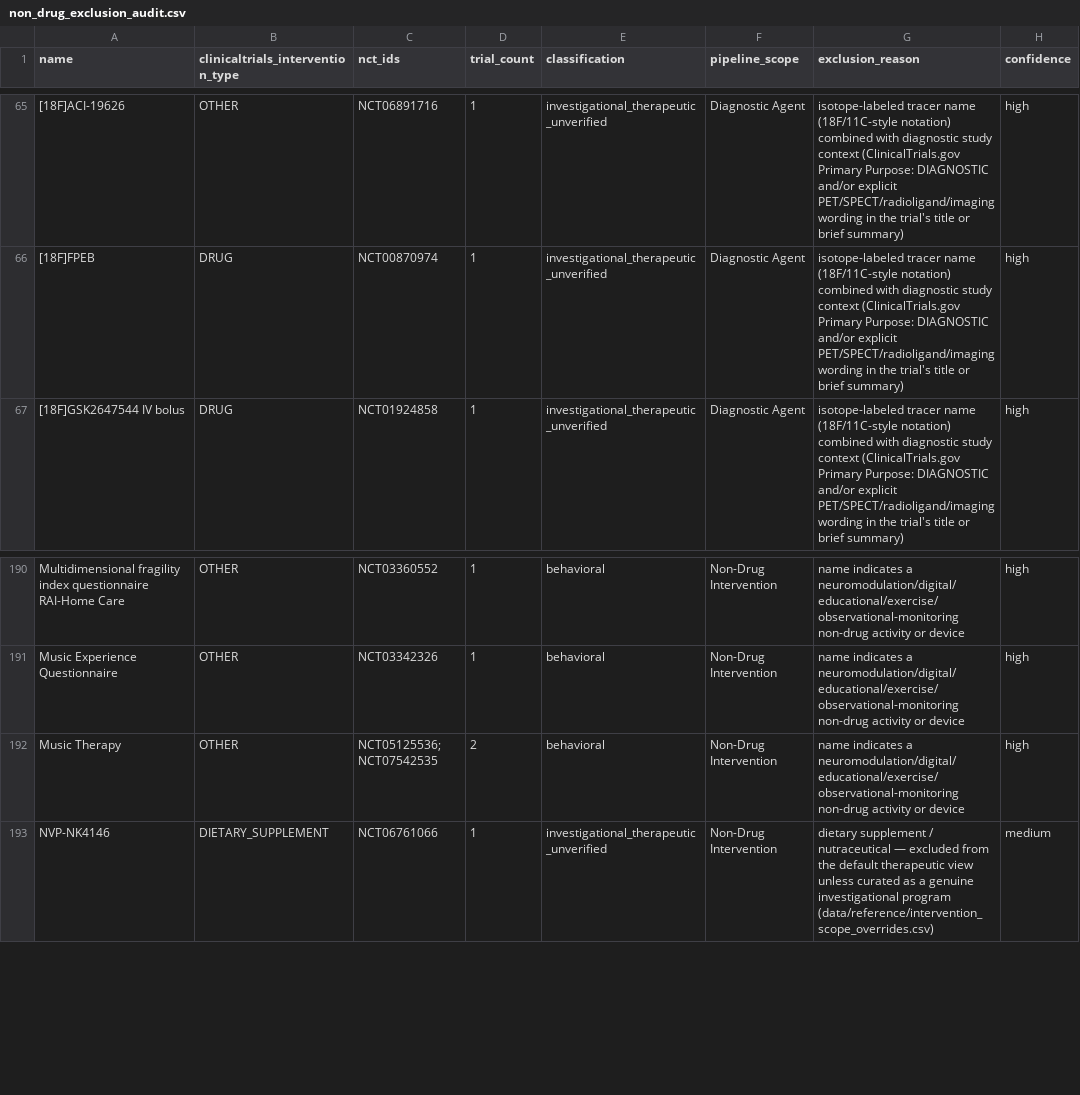
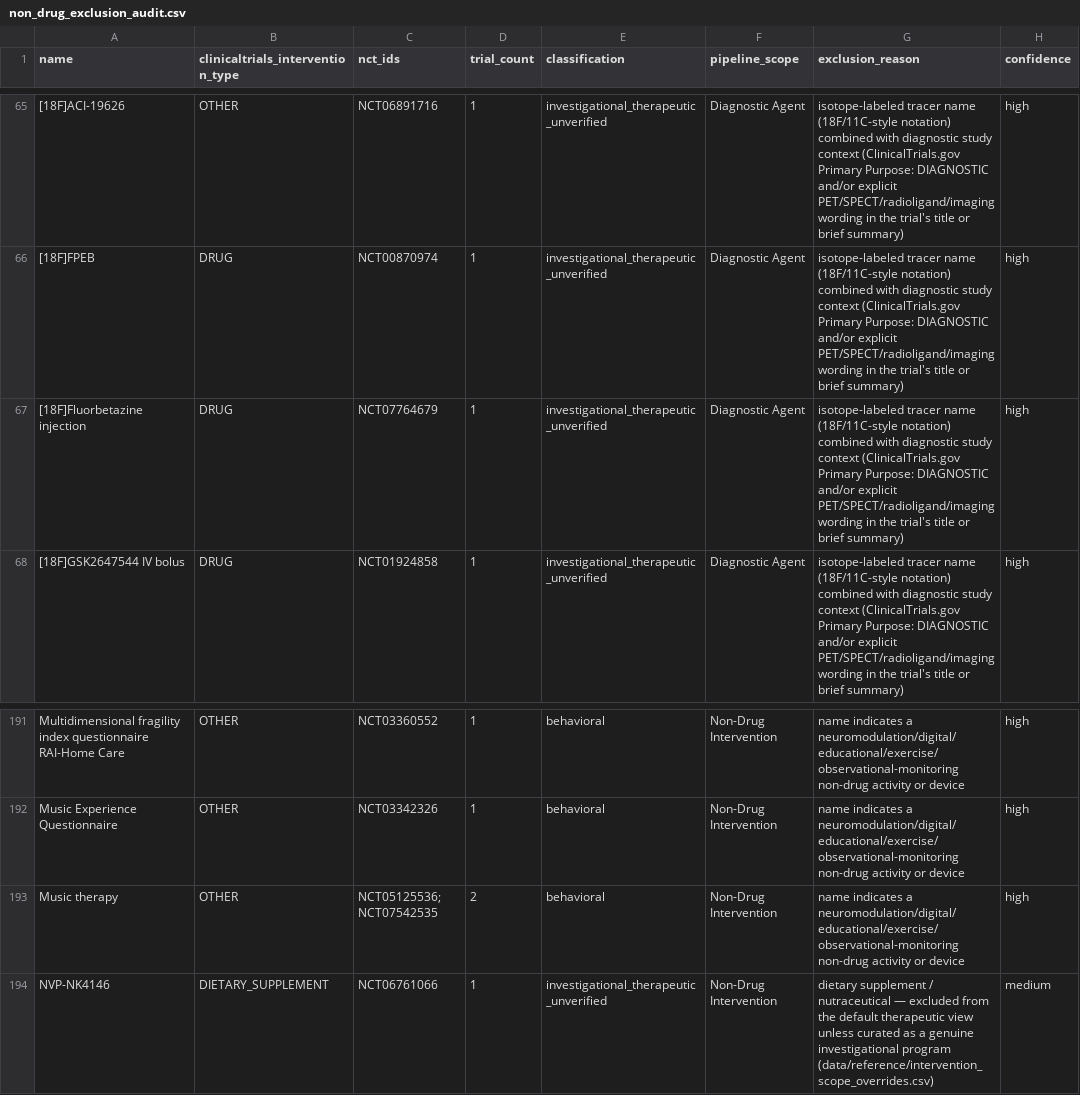
Before and after one commit to juniparkk/AriBio-Clinical-Trial-Pipeline, a CSV file: outputs/non_drug_exclusion_audit.csv, drawn as a sheet; only a part is shown, gaps mark what is left out; addresses are those after the commit; the diff names each change by its address in the sheet, - before the commit and + after, or states it on an @@ line.

```diff
--- a/outputs/non_drug_exclusion_audit.csv
+++ b/outputs/non_drug_exclusion_audit.csv
+row 67: [18F]Fluorbetazine injection | DRUG | NCT07764679 | 1 | investigational_therapeutic_unverified | Diagnostic Agent | isotope-labeled tracer name (18F/11C-style notation) combined with diagnostic study context (ClinicalTrials.gov Primary Purpose: DIAGNOSTIC and/or explicit PET/SPECT/radioligand/imaging wording in the trial's title or brief summary) | high
-A193 (name): Music Therapy
+A193 (name): Music therapy
```
Also changed, not shown: outputs/classification_gap_audit.csv, outputs/competitive_attention.csv, 11 other files.
